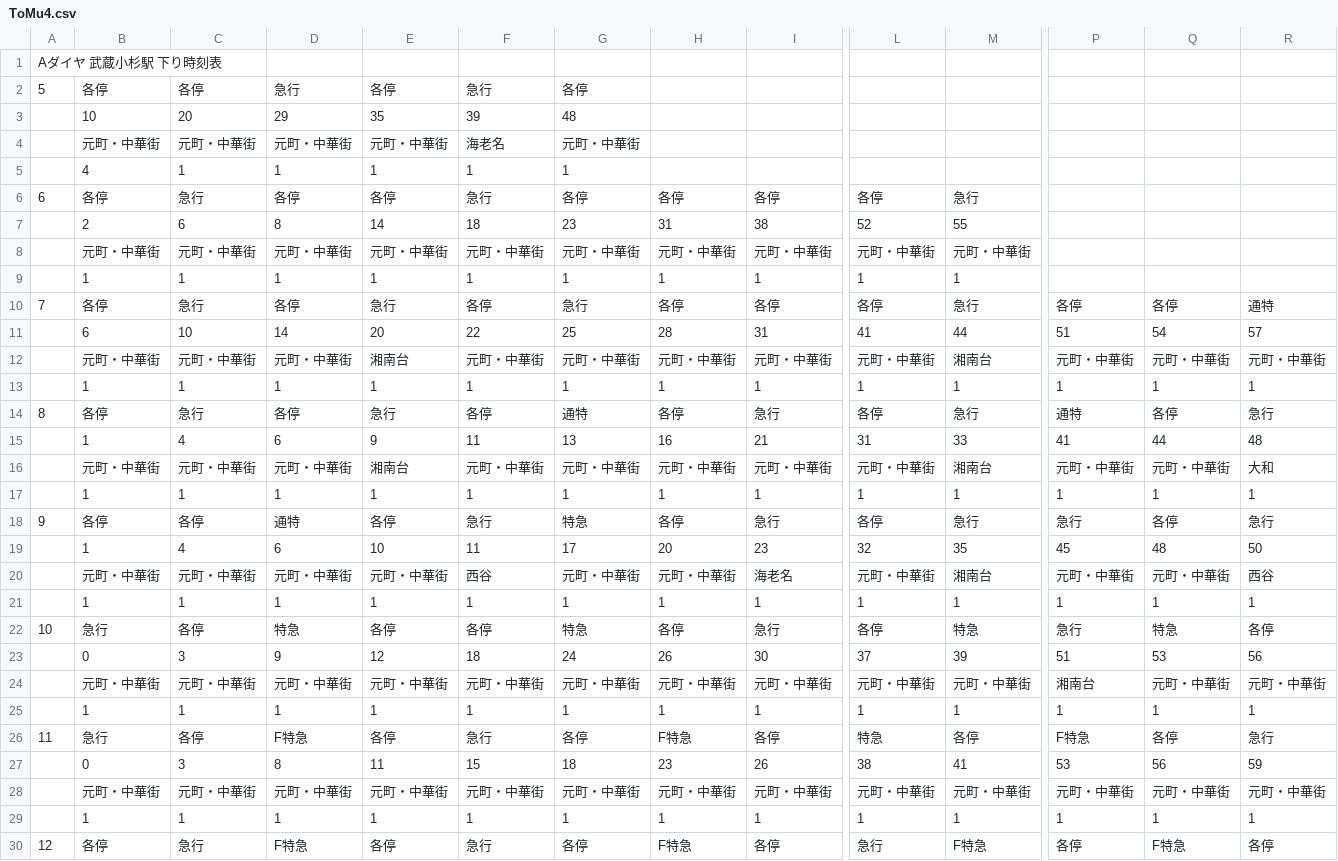
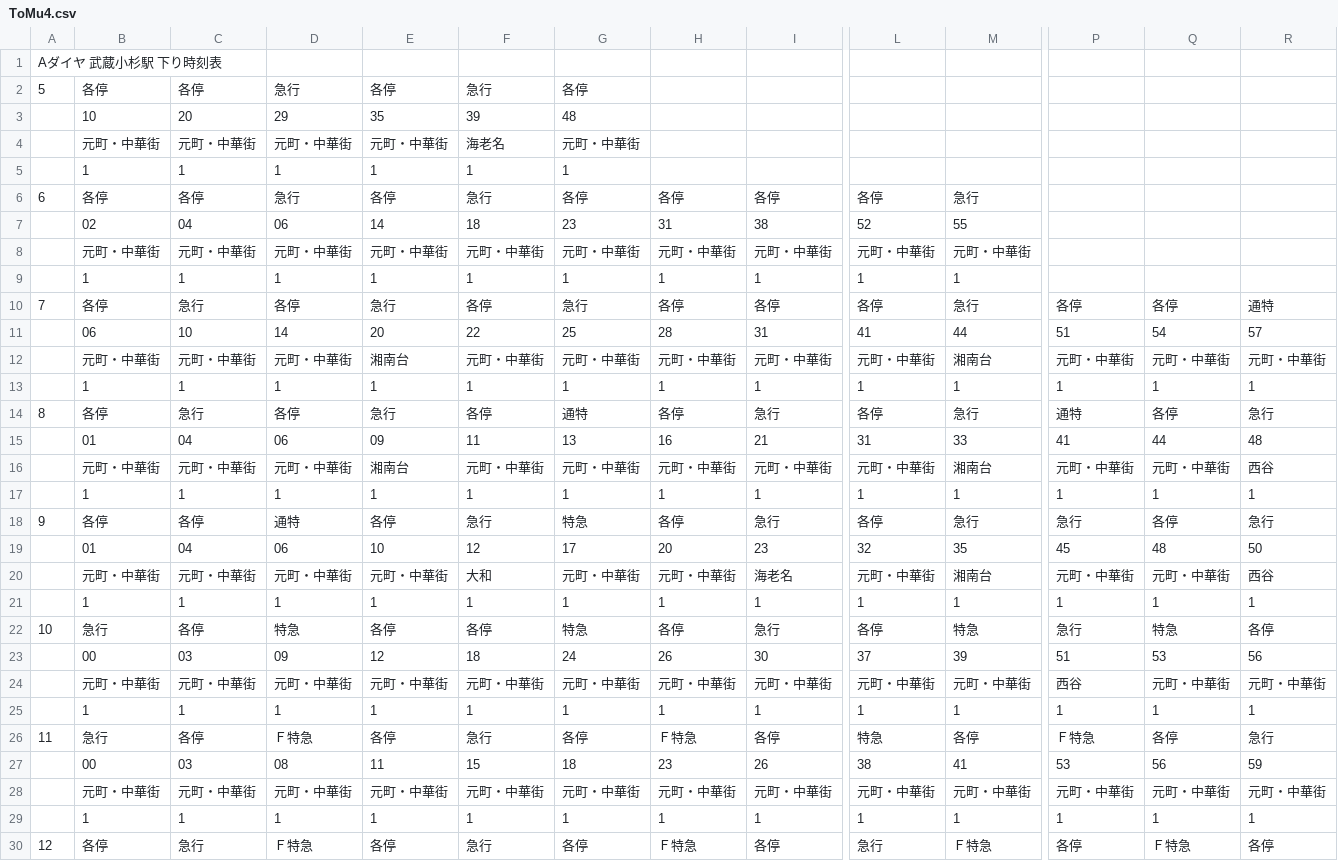
Before and after one commit to penpengrass/departure, a CSV file: csv/Tokyu/ToMu4.csv, drawn as a sheet; only a part is shown, gaps mark what is left out; the diff covers the shown part only; the diff names each change by its address in the sheet, - before the commit and + after, or states it on an @@ line.

```diff
--- a/csv/Tokyu/ToMu4.csv
+++ b/csv/Tokyu/ToMu4.csv
-B5: 4
+B5: 1
-C6: 急行
+C6: 各停
-D6: 各停
+D6: 急行
-B7: 2
+B7: 02
-C7: 6
+C7: 04
-D7: 8
+D7: 06
-B11: 6
+B11: 06
-B15: 1
+B15: 01
-C15: 4
+C15: 04
-D15: 6
+D15: 06
-E15: 9
+E15: 09
-R16: 大和
+R16: 西谷
-B19: 1
+B19: 01
-C19: 4
+C19: 04
-D19: 6
+D19: 06
-F19: 11
+F19: 12
-F20: 西谷
+F20: 大和
-B23: 0
+B23: 00
-C23: 3
+C23: 03
-D23: 9
+D23: 09
-P24: 湘南台
+P24: 西谷
-D26: F特急
+D26: Ｆ特急
-H26: F特急
+H26: Ｆ特急
-P26: F特急
+P26: Ｆ特急
-B27: 0
+B27: 00
-C27: 3
+C27: 03
-D27: 8
+D27: 08
-D30: F特急
+D30: Ｆ特急
-H30: F特急
+H30: Ｆ特急
-M30: F特急
+M30: Ｆ特急
-Q30: F特急
+Q30: Ｆ特急
```
Also changed, not shown: 1 added row, 1 removed row and 62 edited cells elsewhere in this file, csv/Tokyu/ToMu1.csv, csv/Tokyu/ToMu3.csv, 12 other files.
